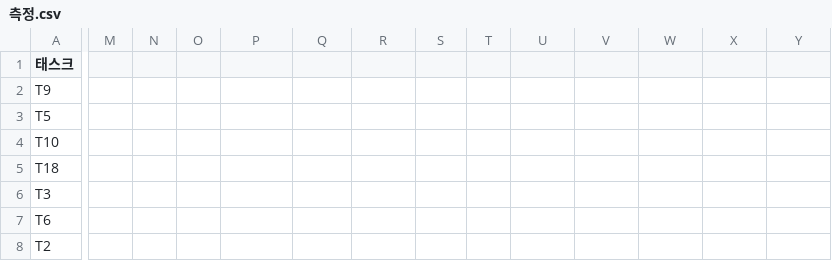
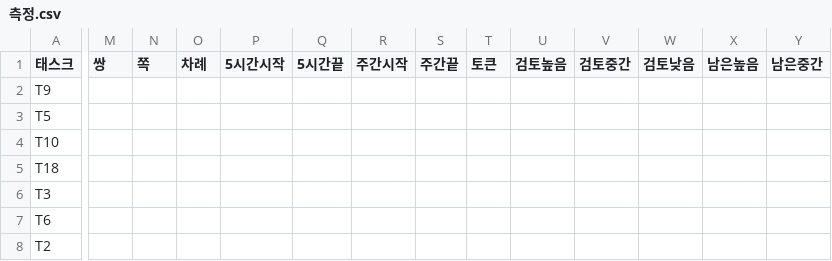
Before and after one commit to eunchaipark/SelfAudit, a CSV file: ops/측정.csv, drawn as a sheet; only a part is shown, gaps mark what is left out; the diff covers the shown part only; the diff names each change by its address in the sheet, - before the commit and + after, or states it on an @@ line.

```diff
--- a/ops/측정.csv
+++ b/ops/측정.csv
-M1: (empty)
+M1: 쌍
-N1: (empty)
+N1: 쪽
-O1: (empty)
+O1: 차례
-P1: (empty)
+P1: 5시간시작
-Q1: (empty)
+Q1: 5시간끝
-R1: (empty)
+R1: 주간시작
-S1: (empty)
+S1: 주간끝
-T1: (empty)
+T1: 토큰
-U1: (empty)
+U1: 검토높음
-V1: (empty)
+V1: 검토중간
-W1: (empty)
+W1: 검토낮음
-X1: (empty)
+X1: 남은높음
-Y1: (empty)
+Y1: 남은중간
```
Also changed, not shown: 3 edited cells elsewhere in this file, 4 other files.
